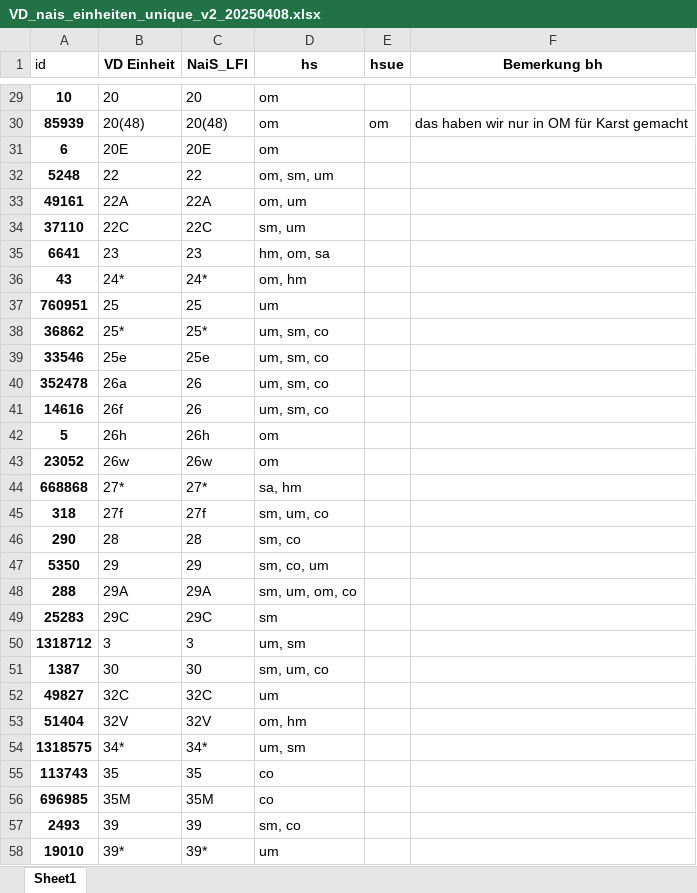
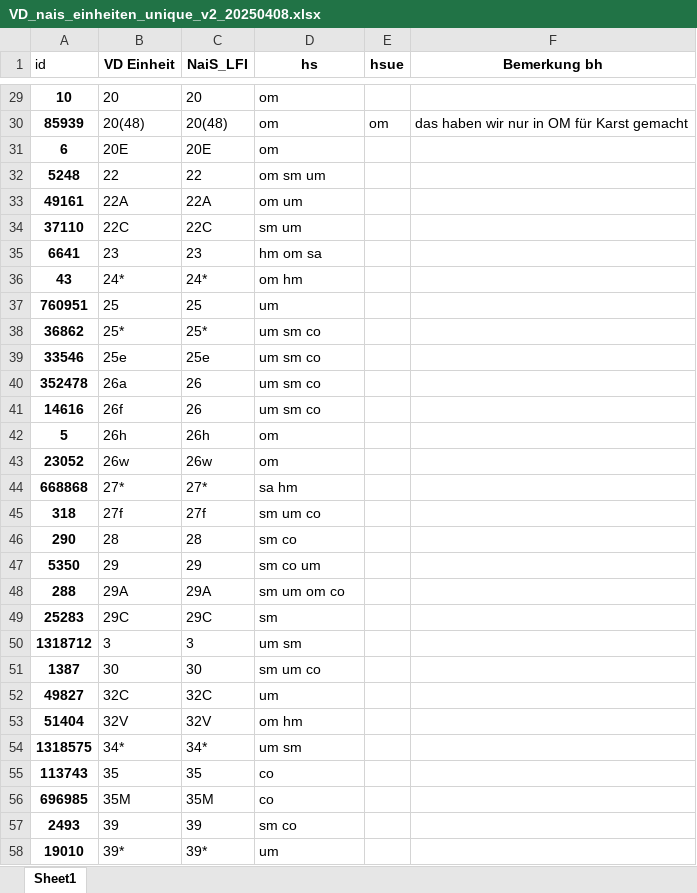
Before and after one commit to zischg/sensitivewaldstandorteCH, an Excel workbook: VD_nais_einheiten_unique_v2_20250408.xlsx, sheet Sheet1, drawn as a sheet; only a part is shown, gaps mark what is left out; values as stored, in another font and other column widths than the file's, no borders; the diff covers the shown part only; the diff names each change by its address in the sheet, - before the commit and + after, or states it on an @@ line.

```diff
--- a/VD_nais_einheiten_unique_v2_20250408.xlsx (sheet Sheet1)
+++ b/VD_nais_einheiten_unique_v2_20250408.xlsx (sheet Sheet1)
-D32 (hs): om, sm, um
+D32 (hs): om sm um
-D33 (hs): om, um
+D33 (hs): om um
-D34 (hs): sm, um
+D34 (hs): sm um
-D35 (hs): hm, om, sa
+D35 (hs): hm om sa
-D36 (hs): om, hm
+D36 (hs): om hm
-D38:D41 (hs): um, sm, co
+D38:D41 (hs): um sm co
-D44 (hs): sa, hm
+D44 (hs): sa hm
-D45 (hs): sm, um, co
+D45 (hs): sm um co
-D46 (hs): sm, co
+D46 (hs): sm co
-D47 (hs): sm, co, um
+D47 (hs): sm co um
-D48 (hs): sm, um, om, co
+D48 (hs): sm um om co
-D50 (hs): um, sm
+D50 (hs): um sm
-D51 (hs): sm, um, co
+D51 (hs): sm um co
-D53 (hs): om, hm
+D53 (hs): om hm
-D54 (hs): um, sm
+D54 (hs): um sm
-D57 (hs): sm, co
+D57 (hs): sm co
```
Also changed, not shown: 30 edited cells elsewhere in this sheet, BE_nais_einheiten_unique_bh_20241128_bh_mf_bh.xlsx, L_Projektionswege_im_Klimawandel_18022020_export.xlsx, 10 other files.
